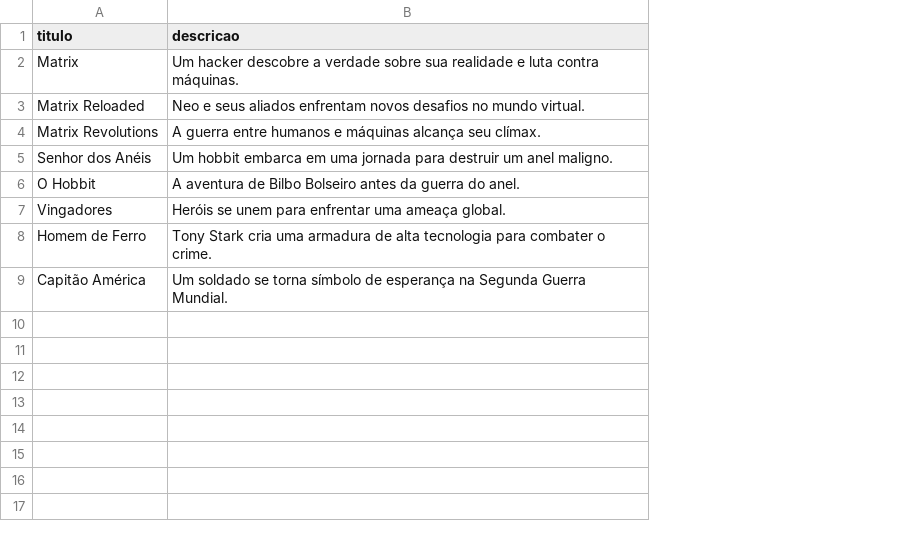
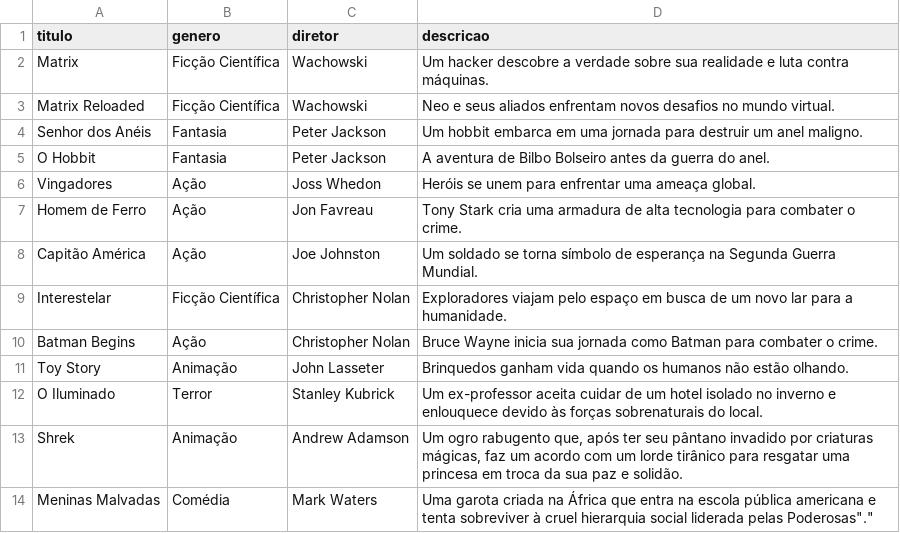
Before and after one commit to LucasRiosF/recomendar-filmes, a CSV file: filmes.csv, drawn as a sheet; removed rows and columns are numbered as before the commit, all else as after; the diff names each change by its address in the sheet, - before the commit and + after, or states it on an @@ line.

Commit message:
feat: inclui genero e diretor no calculo de similaridade

```diff
--- a/filmes.csv
+++ b/filmes.csv
+column B (genero), rows 2-8: Ficção Científica | Ficção Científica | Fantasia | Fantasia | Ação | Ação | Ação
+column C (diretor), rows 2-8: Wachowski | Wachowski | Peter Jackson | Peter Jackson | Joss Whedon | Jon Favreau | Joe Johnston
-row 4: Matrix Revolutions | A guerra entre humanos e máquinas alcança seu clímax.
+row 9: Interestelar | Ficção Científica | Christopher Nolan | Exploradores viajam pelo espaço em busca de um novo lar para a humanidade.
+row 10: Batman Begins | Ação | Christopher Nolan | Bruce Wayne inicia sua jornada como Batman para combater o crime.
+row 11: Toy Story | Animação | John Lasseter | Brinquedos ganham vida quando os humanos não estão olhando.
+row 12: O Iluminado | Terror | Stanley Kubrick | Um ex-professor aceita cuidar de um hotel isolado no inverno e enlouquece devido às forças sobrenaturais do local.
+row 13: Shrek | Animação | Andrew Adamson | Um ogro rabugento que, após ter seu pântano invadido por criaturas mágicas, faz um acordo com um lorde tirânico para resgatar uma princesa em troca da sua paz e solidão.
+row 14: Meninas Malvadas | Comédia | Mark Waters | Uma garota criada na África que entra na escola pública americana e tenta sobreviver à cruel hierarquia social liderada pelas Poderosas"."
```
Also changed, not shown: 1 other file.
